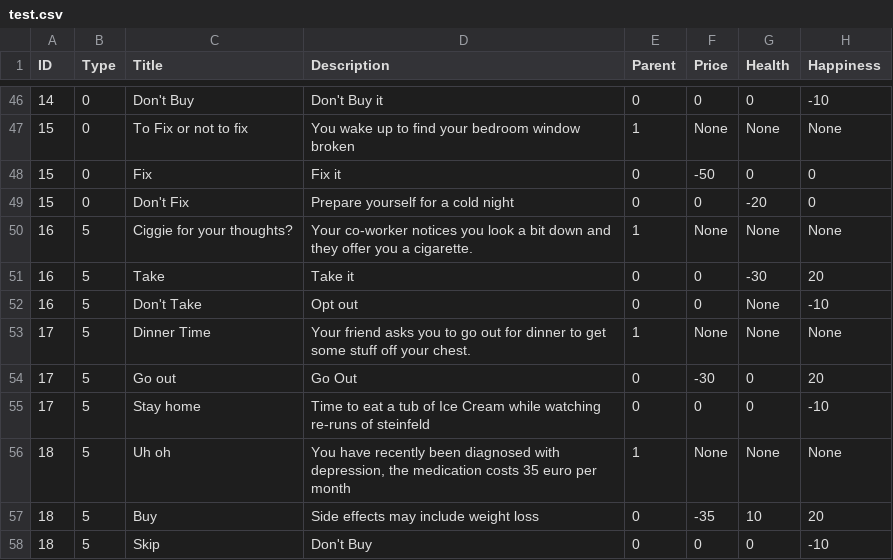
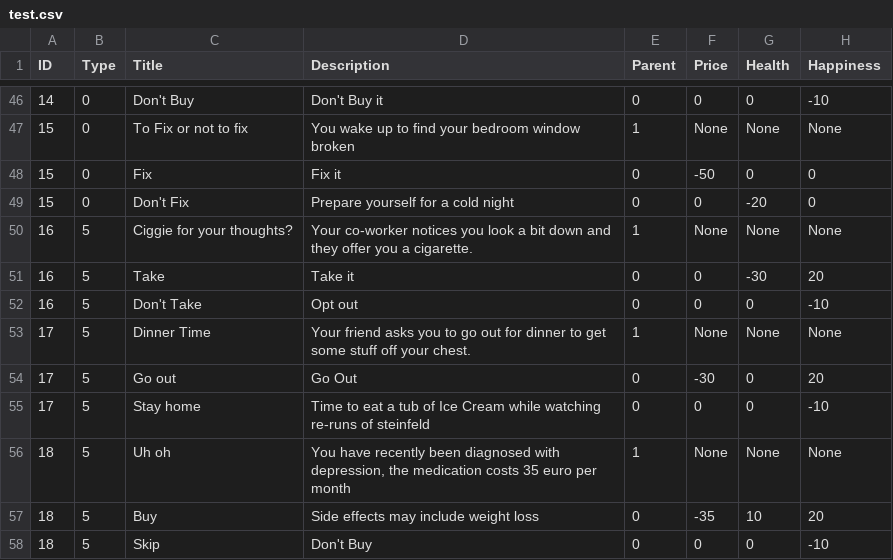
Before and after one commit to liamattard/WDMGame, a CSV file: public/assets/test.csv, drawn as a sheet; only a part is shown, gaps mark what is left out.

```diff
--- a/public/assets/test.csv
+++ b/public/assets/test.csv
@@ -51,3 +51,3 @@ ID,Type,Title,Description,Parent,Price,Health,Happiness
 16,5,Take,Take it,0,0,-30,20
-16,5,Don't Take,Opt out,0,0,None,-10
+16,5,Don't Take,Opt out,0,0,0,-10
 17,5,Dinner Time,Your friend asks you to go out for dinner to get some stuff off your chest.,1,None,None,None
```
Also changed, not shown: 1 other file.
